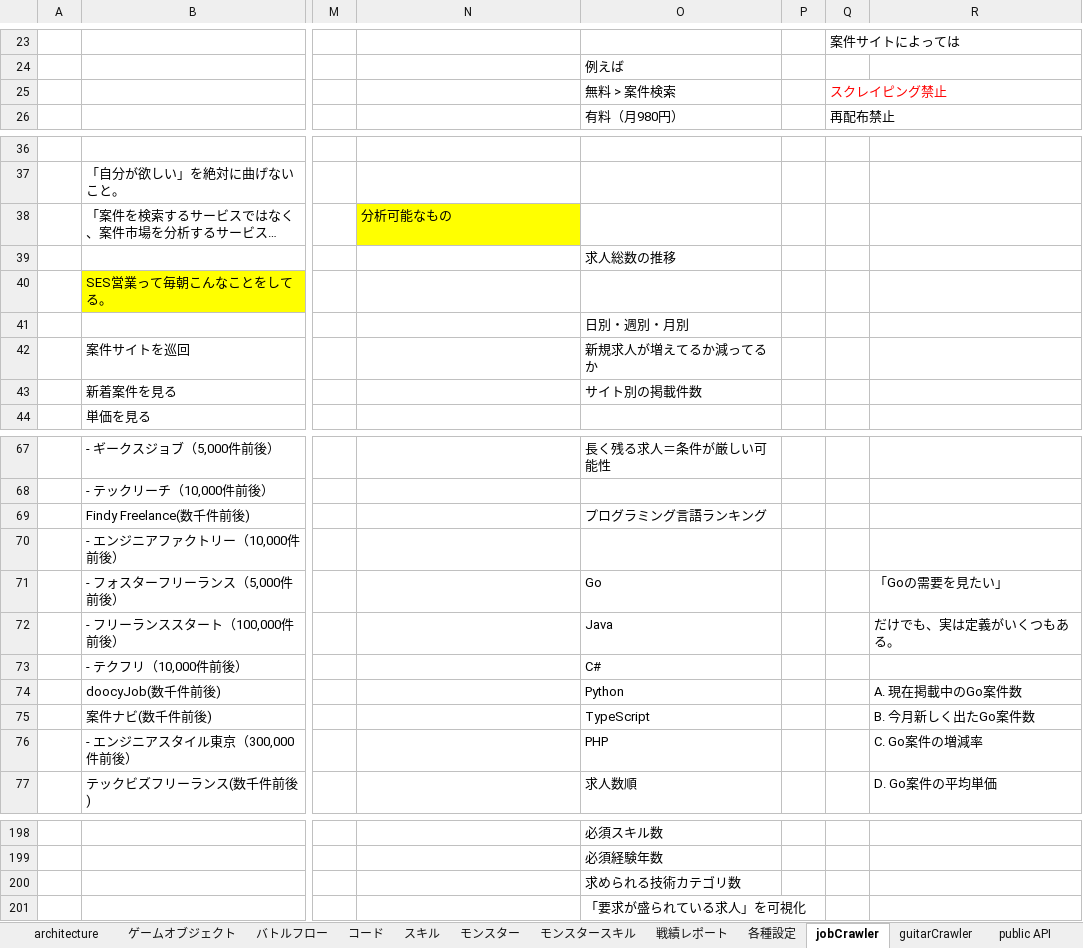
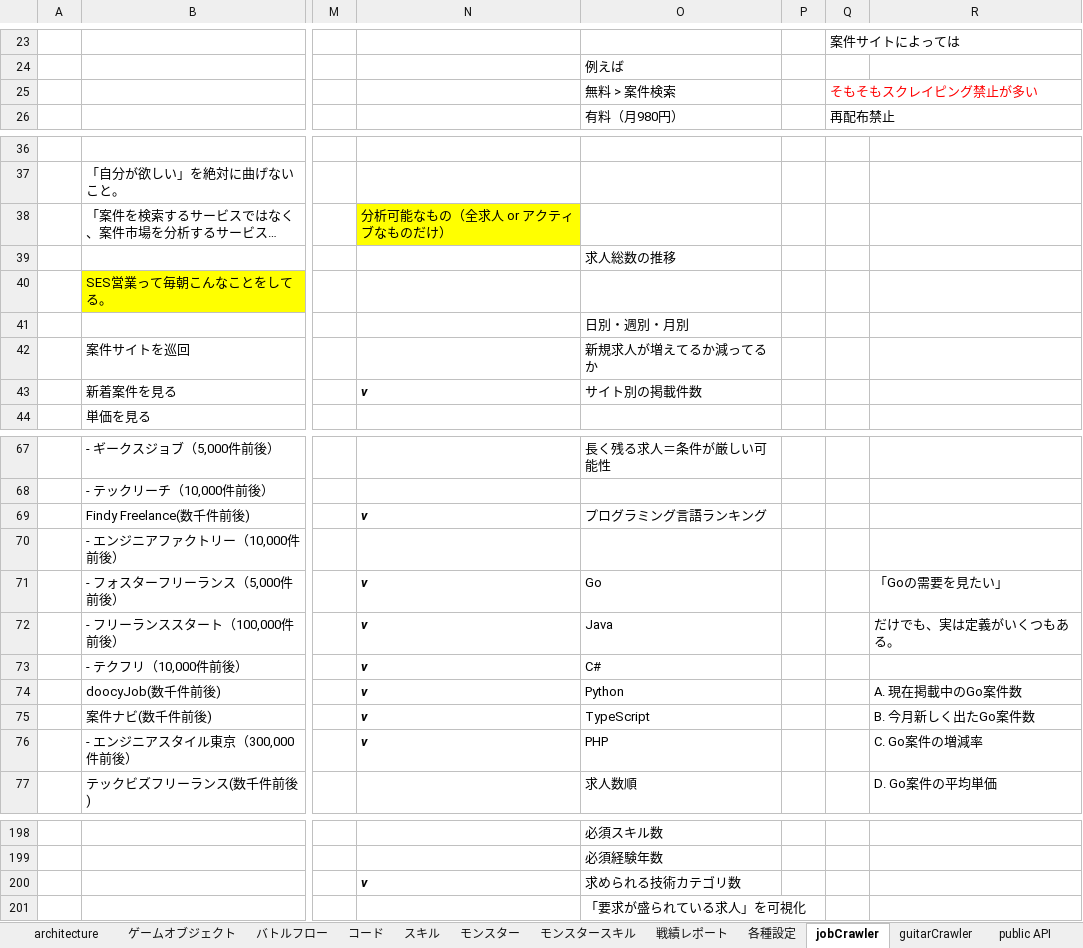
Before and after one commit to kazGear/portfolio, an Excel workbook: _docs/設計メモ.xlsx, sheet jobCrawler, drawn as a sheet; only a part is shown, gaps mark what is left out; long unchanged cells end in …; values as stored, in another font and other column widths than the file's, no borders; charts and pictures not drawn; the diff covers the shown part only; the diff names each change by its address in the sheet, - before the commit and + after, or states it on an @@ line.

```diff
--- a/_docs/設計メモ.xlsx (sheet jobCrawler)
+++ b/_docs/設計メモ.xlsx (sheet jobCrawler)
-Q25: スクレイピング禁止
+Q25: そもそもスクレイピング禁止が多い
-N38: 分析可能なもの
+N38: 分析可能なもの（全求人 or アクティブなものだけ）
-N43: (empty)
+N43: v
-N69: (empty)
+N69: v
-N71:N76: (empty)
+N71:N76: v
-N200: (empty)
+N200: v
```
Also changed, not shown: 7 added rows, 7 removed rows, 18 edited cells and cell formats elsewhere in this sheet.
